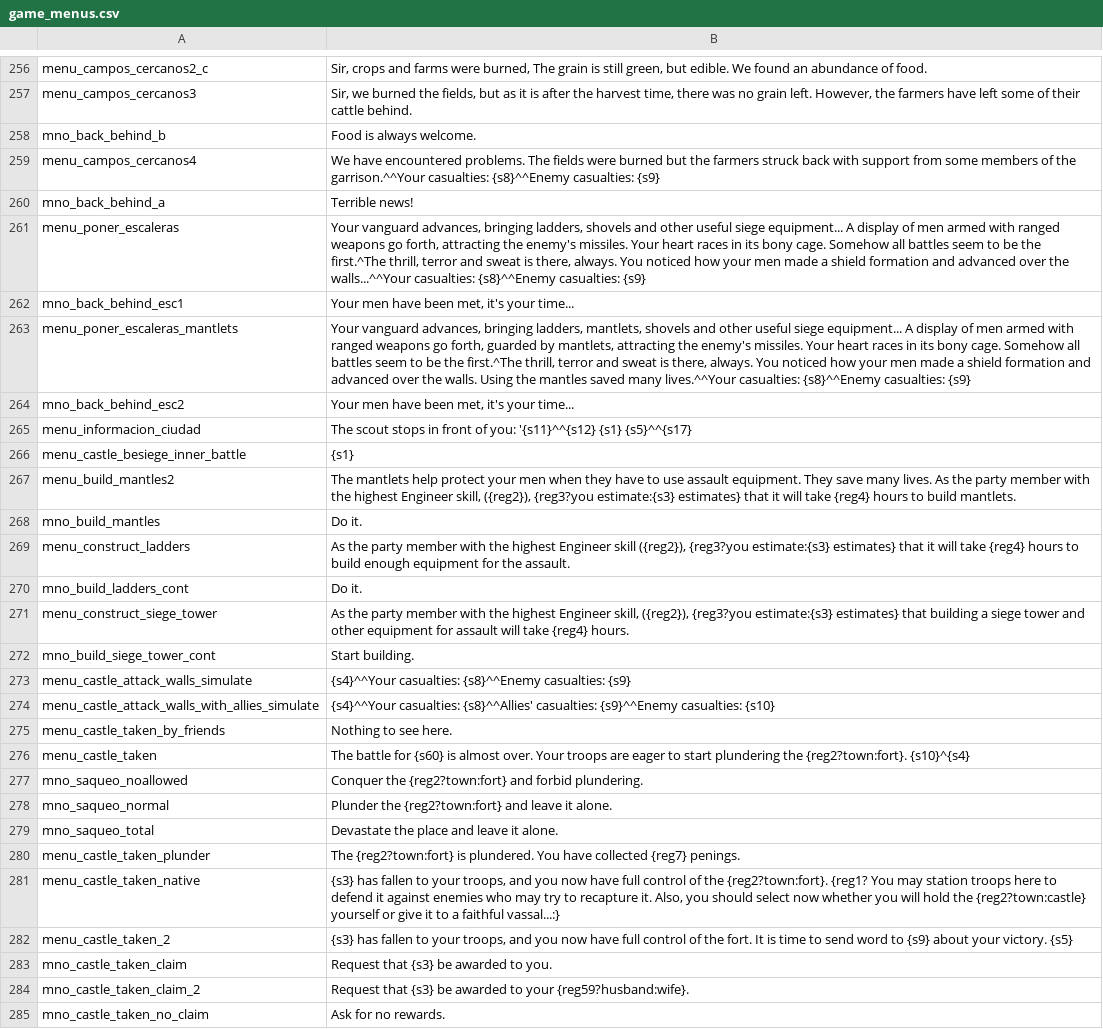
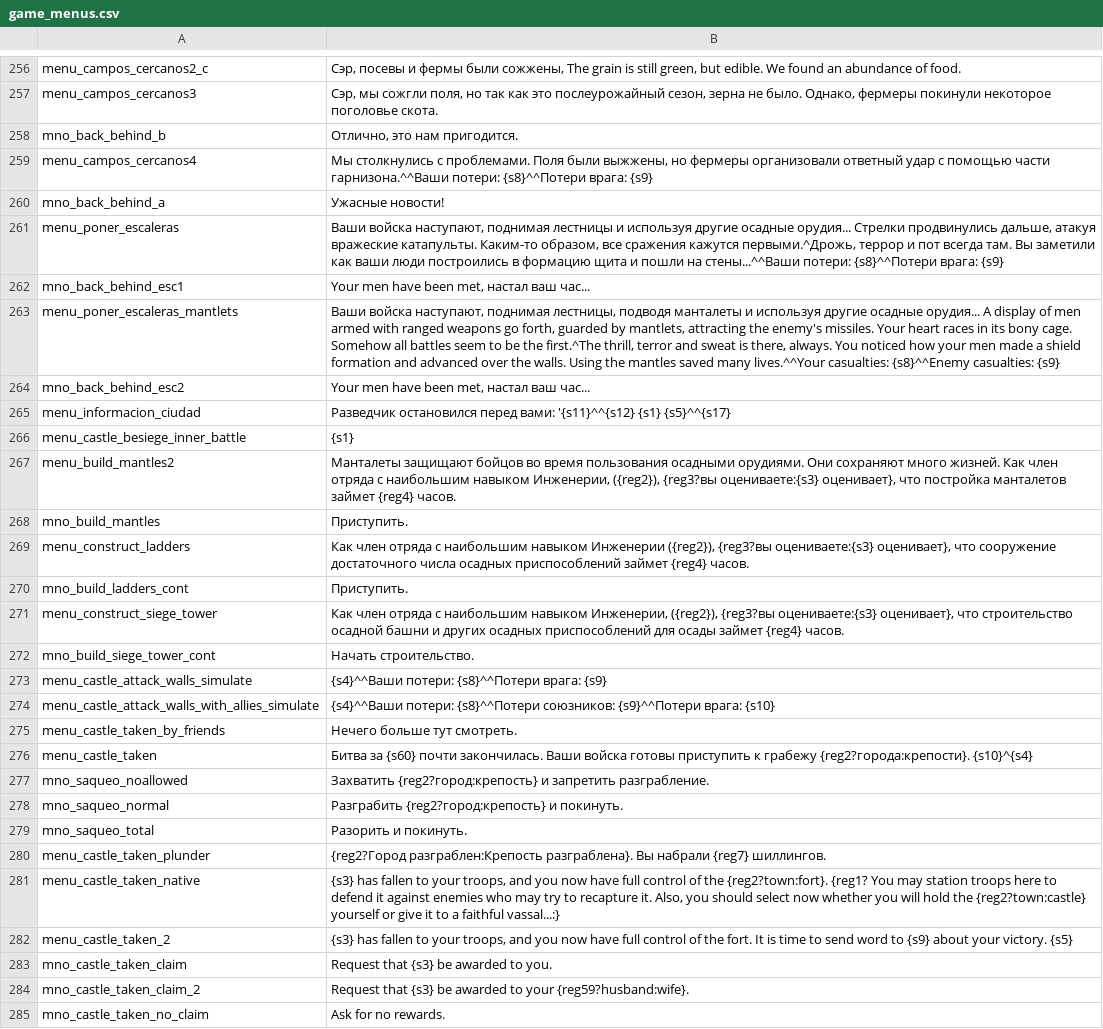
Before and after one commit to vponomaryov/mb_warband_rus, a CSV file: Modules/Viking Conquest/languages/ru/game_menus.csv, drawn as a sheet; only a part is shown, gaps mark what is left out; the diff covers the shown part only; the diff names each change by its address in the sheet, - before the commit and + after, or states it on an @@ line.

```diff
--- a/Modules/Viking Conquest/languages/ru/game_menus.csv
+++ b/Modules/Viking Conquest/languages/ru/game_menus.csv
-B256: Sir, crops and farms were burned, The grain…
+B256: Сэр, посевы и фермы были сожжены, The grain…
-B257: Sir, we burned the fields, but as it is after the harvest time, there was no grain left. However, the farmers have left some of their cattle behind.
+B257: Сэр, мы сожгли поля, но так как это послеурожайный сезон, зерна не было. Однако, фермеры покинули некоторое поголовье скота.
-B258: Food is always welcome.
+B258: Отлично, это нам пригодится.
-B259: We have encountered problems. The fields were burned but the farmers struck back with support from some members of the garrison.^^Your casualties: {s8}^^Enemy casualties: {s9}
+B259: Мы столкнулись с проблемами. Поля были выжжены, но фермеры организовали ответный удар с помощью части гарнизона.^^Ваши потери: {s8}^^Потери врага: {s9}
-B260: Terrible news!
+B260: Ужасные новости!
-B261: Your vanguard advances, bringing ladders, shovels and other useful siege equipment... A display of men armed with ranged weapons go forth, attracting the enemy's missiles. Your heart races in its bony cage. Somehow all battles seem to be the first.^The thrill, terror and sweat is there, always. You noticed how your men made a shield formation and advanced over the walls...^^Your casualties: {s8}^^Enemy casualties: {s9}
+B261: Ваши войска наступают, поднимая лестницы и используя другие осадные орудия... Стрелки продвинулись дальше, атакуя вражеские катапульты. Каким-то образом, все сражения кажутся первыми.^Дрожь, террор и пот всегда там. Вы заметили как ваши люди построились в формацию щита и пошли на стены...^^Ваши потери: {s8}^^Потери врага: {s9}
-B262: Your men have been met, it's your time...
+B262: Your men have been met, настал ваш час...
-B263: Your vanguard advances, bringing ladders, mantlets, shovels and other useful siege equipment... A display…
+B263: Ваши войска наступают, поднимая лестницы, подводя манталеты и используя другие осадные орудия... A display…
-B264: Your men have been met, it's your time...
+B264: Your men have been met, настал ваш час...
-B265: The scout stops in front of you: '{s11}^^{s12} {s1}…
+B265: Разведчик остановился перед вами: '{s11}^^{s12} {s1}…
-B267: The mantlets help protect your men when they have to use assault equipment. They save many lives. As the party member with the highest Engineer skill, ({reg2}), {reg3?you estimate:{s3} estimates} that it will take {reg4} hours to build mantlets.
+B267: Манталеты защищают бойцов во время пользования осадными орудиями. Они сохраняют много жизней. Как член отряда с наибольшим навыком Инженерии, ({reg2}), {reg3?вы оцениваете:{s3} оценивает}, что постройка манталетов займет {reg4} часов.
-B268: Do it.
+B268: Приступить.
-B269: As the party member with the highest Engineer skill ({reg2}), {reg3?you estimate:{s3} estimates} that it will take {reg4} hours to build enough equipment for the assault.
+B269: Как член отряда с наибольшим навыком Инженерии ({reg2}), {reg3?вы оцениваете:{s3} оценивает}, что сооружение достаточного числа осадных приспособлений займет {reg4} часов.
-B270: Do it.
+B270: Приступить.
-B271: As the party member with the highest Engineer skill, ({reg2}), {reg3?you estimate:{s3} estimates} that building a siege tower and other equipment for assault will take {reg4} hours.
+B271: Как член отряда с наибольшим навыком Инженерии, ({reg2}), {reg3?вы оцениваете:{s3} оценивает}, что строительство осадной башни и других осадных приспособлений для осады займет {reg4} часов.
-B272: Start building.
+B272: Начать строительство.
-B273: {s4}^^Your casualties: {s8}^^Enemy casualties: {s9}
+B273: {s4}^^Ваши потери: {s8}^^Потери врага: {s9}
-B274: {s4}^^Your casualties: {s8}^^Allies' casualties: {s9}^^Enemy casualties: {s10}
+B274: {s4}^^Ваши потери: {s8}^^Потери союзников: {s9}^^Потери врага: {s10}
-B275: Nothing to see here.
+B275: Нечего больше тут смотреть.
-B276: The battle for {s60} is almost over. Your troops are eager to start plundering the {reg2?town:fort}. {s10}^{s4}
+B276: Битва за {s60} почти закончилась. Ваши войска готовы приступить к грабежу {reg2?города:крепости}. {s10}^{s4}
-B277: Conquer the {reg2?town:fort} and forbid plundering.
+B277: Захватить {reg2?город:крепость} и запретить разграбление.
-B278: Plunder the {reg2?town:fort} and leave it alone.
+B278: Разграбить {reg2?город:крепость} и покинуть.
-B279: Devastate the place and leave it alone.
+B279: Разорить и покинуть.
-B280: The {reg2?town:fort} is plundered. You have collected {reg7} penings.
+B280: {reg2?Город разграблен:Крепость разграблена}. Вы набрали {reg7} шиллингов.
```
Also changed, not shown: 26 edited cells elsewhere in this file.
